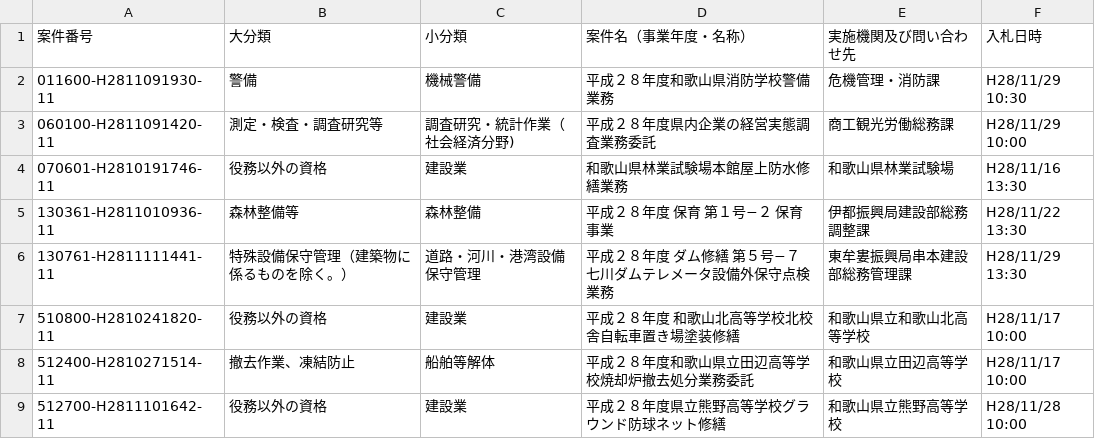
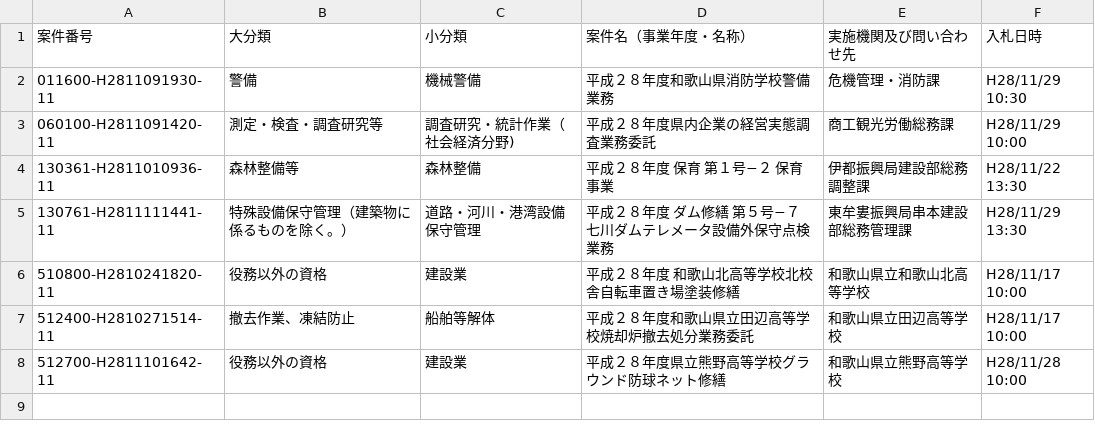
Before and after one commit to wakayama-pref-org/Services-procurement-bid--estimate--information_General-competitive-bidding-conditionally, a CSV file: CSV/Services-procurement-bid--estimate--information_General-competitive-bidding-conditionally.csv, drawn as a sheet.

```diff
--- a/CSV/Services-procurement-bid--estimate--information_General-competitive-bidding-conditionally.csv
+++ b/CSV/Services-procurement-bid--estimate--information_General-competitive-bidding-conditionally.csv
@@ -3,3 +3,2 @@
 "060100-H2811091420-11","測定・検査・調査研究等","調査研究・統計作業（社会経済分野)","平成２８年度県内企業の経営実態調査業務委託","商工観光労働総務課","H28/11/29 10:00"
-"070601-H2810191746-11","役務以外の資格","建設業","和歌山県林業試験場本館屋上防水修繕業務","和歌山県林業試験場","H28/11/16 13:30"
 "130361-H2811010936-11","森林整備等","森林整備","平成２８年度　保育　第１号−２　保育事業","伊都振興局建設部総務調整課","H28/11/22 13:30"
```
Also changed, not shown: 1 other file.
